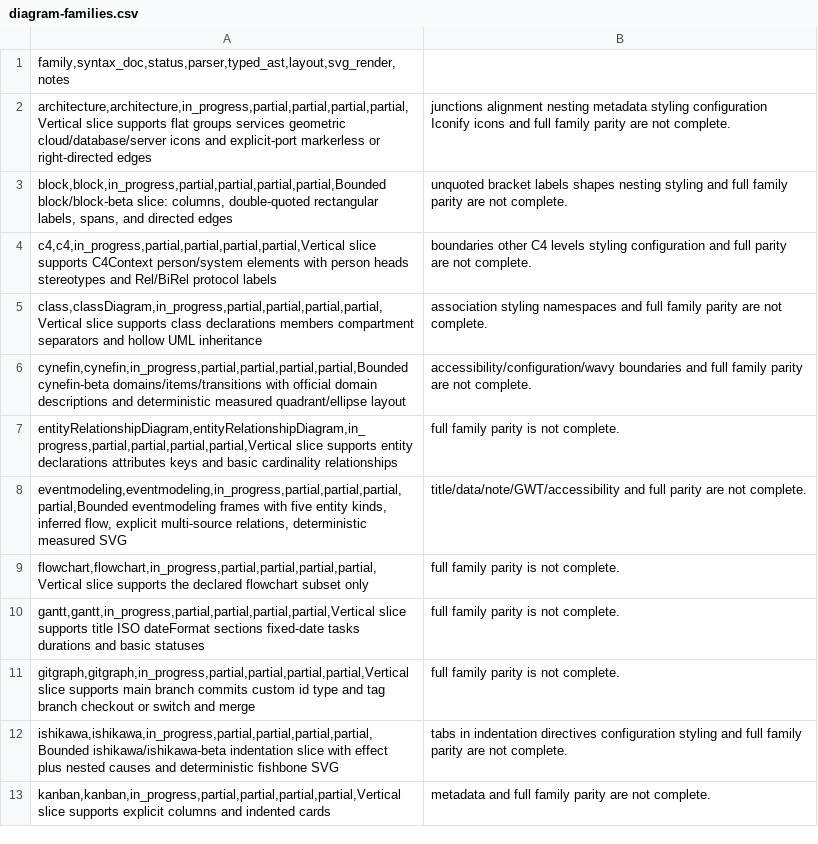
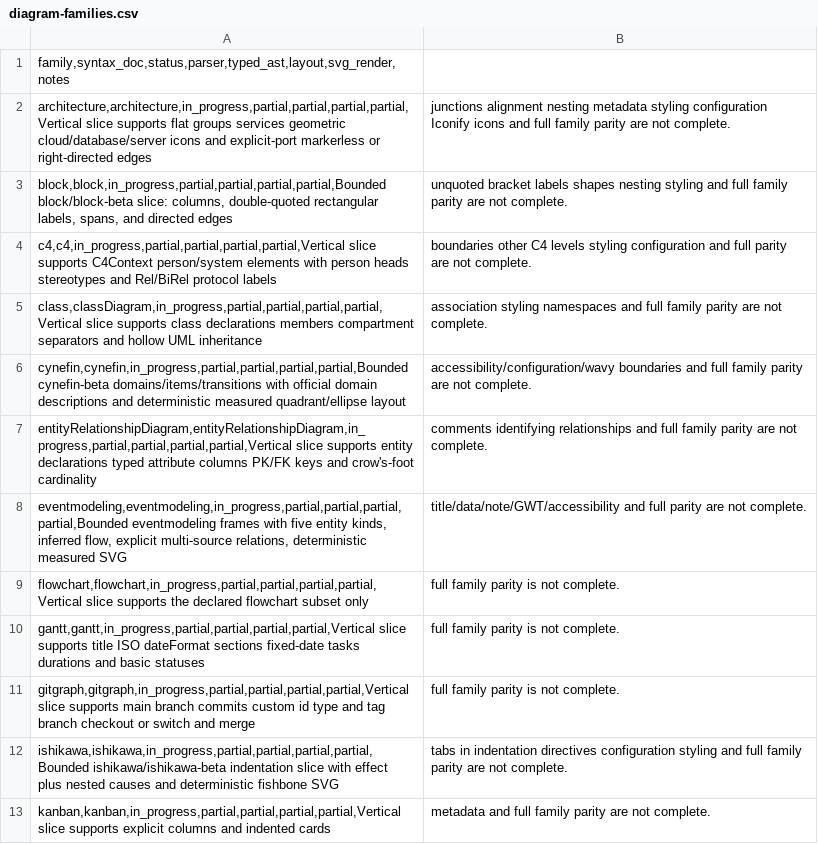
Before and after one commit to botiverse/mermaid-native, a CSV file: compatibility/diagram-families.csv, drawn as a sheet; only a part is shown; removed rows and columns are numbered as before the commit, all else as after; the diff names each change by its address in the sheet, - before the commit and + after, or states it on an @@ line.

Commit message:
fix(er): draw typed rows, PK/FK keys, and crow's foot (#89)
Official erDiagram puts type/name/key in columns and uses crow's-foot
markers instead of 1/0..* text. Native now splits those columns,
keeps PK/FK in a key column, and draws || / o{ cardinality marks.
Sample source is unchanged. SVG golden updated.

Verified: layout tests, testkit samples, gallery contract, official
11.17.2 strict still parses the unchanged sample.

Signed-off-by: Nathan <raft-mobile-nathan@mail.build>
Co-authored-by: Nathan <raft-mobile-nathan@mail.build>

```diff
--- a/compatibility/diagram-families.csv
+++ b/compatibility/diagram-families.csv
-row 7: entityRelationshipDiagram,entityRelationshipDiagram,in_progress,partial,partial,partial,partial,Vertical slice supports entity declarations attributes keys and basic cardinality relationships | full family parity is not complete.
+row 7: entityRelationshipDiagram,entityRelationshipDiagram,in_progress,partial,partial,partial,partial,Vertical slice supports entity declarations typed attribute columns PK/FK keys and crow's-foot cardinality | comments identifying relationships and full family parity are not complete.
```
Also changed, not shown: docs-site/public/reference/diagram-families.csv, 4 other files.
